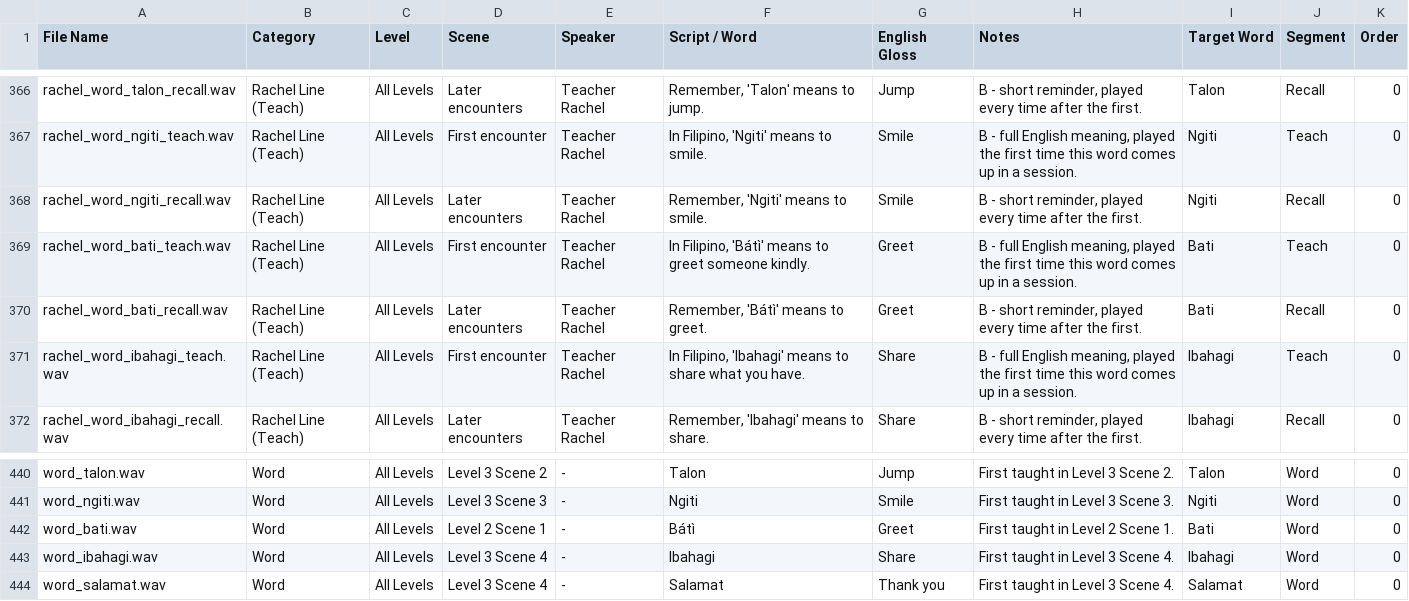
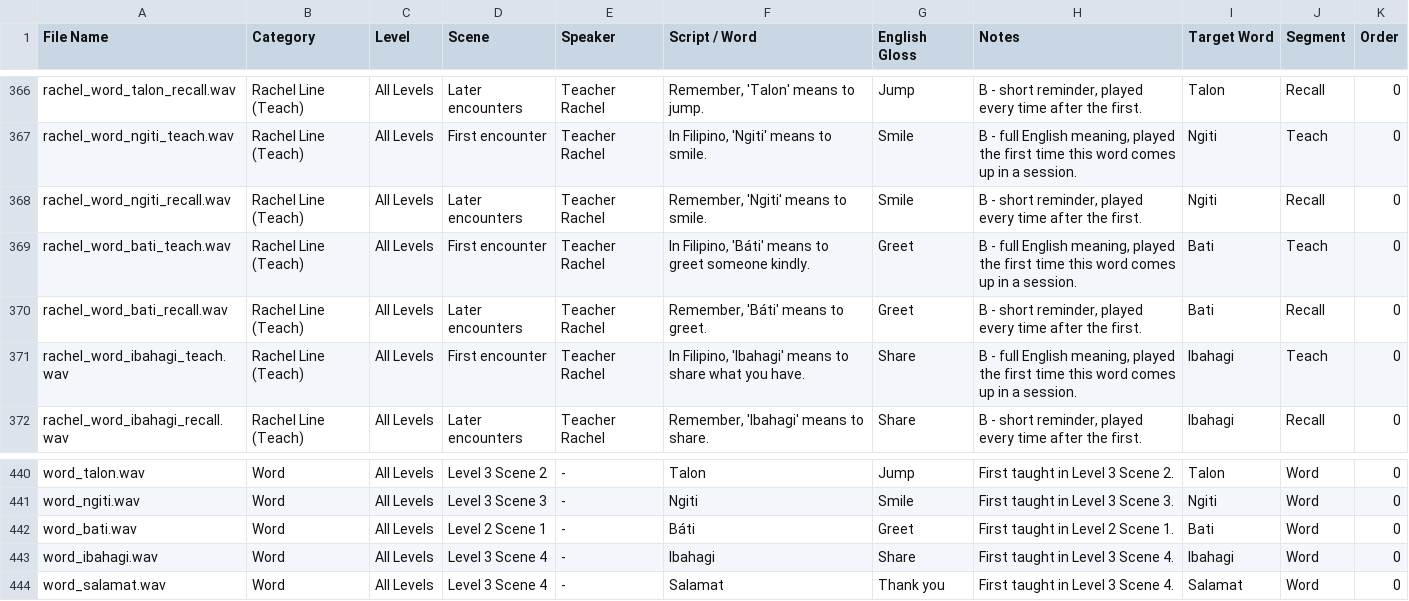
Before and after one commit to c23-2075-433-droid/Group33_DatabaseConnectivity, a CSV file: Docs/VoiceOverScript.csv, drawn as a sheet; only a part is shown, gaps mark what is left out.

```diff
--- a/Docs/VoiceOverScript.csv
+++ b/Docs/VoiceOverScript.csv
@@ -368,4 +368,4 @@ rachel_word_ngiti_teach.wav,Rachel Line (Teach),All Levels,First encounter,Teach
 rachel_word_ngiti_recall.wav,Rachel Line (Teach),All Levels,Later encounters,Teacher Rachel,"Remember, 'Ngiti' means to smile.",Smile,"B - short reminder, played every time after the first.",Ngiti,Recall,0
-rachel_word_bati_teach.wav,Rachel Line (Teach),All Levels,First encounter,Teacher Rachel,"In Filipino, 'Bátì' means to greet someone kindly.",Greet,"B - full English meaning, played the first time this word comes up in a session.",Bati,Teach,0
-rachel_word_bati_recall.wav,Rachel Line (Teach),All Levels,Later encounters,Teacher Rachel,"Remember, 'Bátì' means to greet.",Greet,"B - short reminder, played every time after the first.",Bati,Recall,0
+rachel_word_bati_teach.wav,Rachel Line (Teach),All Levels,First encounter,Teacher Rachel,"In Filipino, 'Báti' means to greet someone kindly.",Greet,"B - full English meaning, played the first time this word comes up in a session.",Bati,Teach,0
+rachel_word_bati_recall.wav,Rachel Line (Teach),All Levels,Later encounters,Teacher Rachel,"Remember, 'Báti' means to greet.",Greet,"B - short reminder, played every time after the first.",Bati,Recall,0
 rachel_word_ibahagi_teach.wav,Rachel Line (Teach),All Levels,First encounter,Teacher Rachel,"In Filipino, 'Ibahagi' means to share what you have.",Share,"B - full English meaning, played the first time this word comes up in a session.",Ibahagi,Teach,0
@@ -441,3 +441,3 @@ word_talon.wav,Word,All Levels,Level 3 Scene 2,-,Talon,Jump,First taught in Leve
 word_ngiti.wav,Word,All Levels,Level 3 Scene 3,-,Ngiti,Smile,First taught in Level 3 Scene 3.,Ngiti,Word,0
-word_bati.wav,Word,All Levels,Level 2 Scene 1,-,Bátì,Greet,First taught in Level 2 Scene 1.,Bati,Word,0
+word_bati.wav,Word,All Levels,Level 2 Scene 1,-,Báti,Greet,First taught in Level 2 Scene 1.,Bati,Word,0
 word_ibahagi.wav,Word,All Levels,Level 3 Scene 4,-,Ibahagi,Share,First taught in Level 3 Scene 4.,Ibahagi,Word,0
```
Also changed, not shown: 40 other files.
